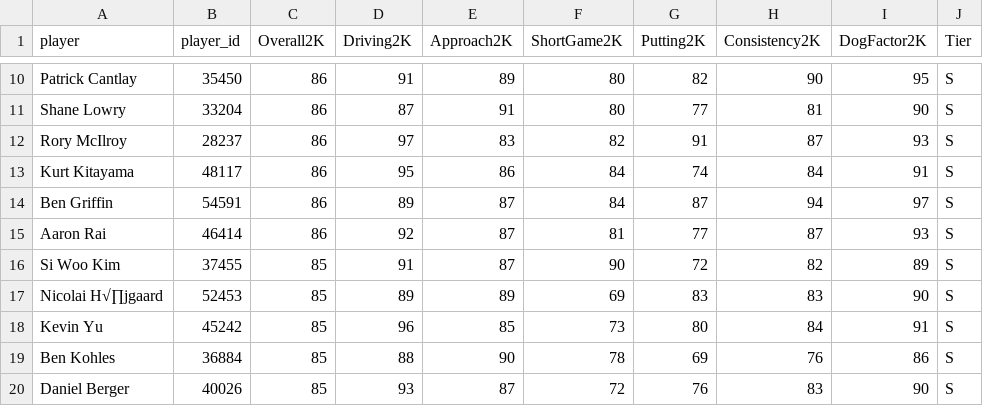
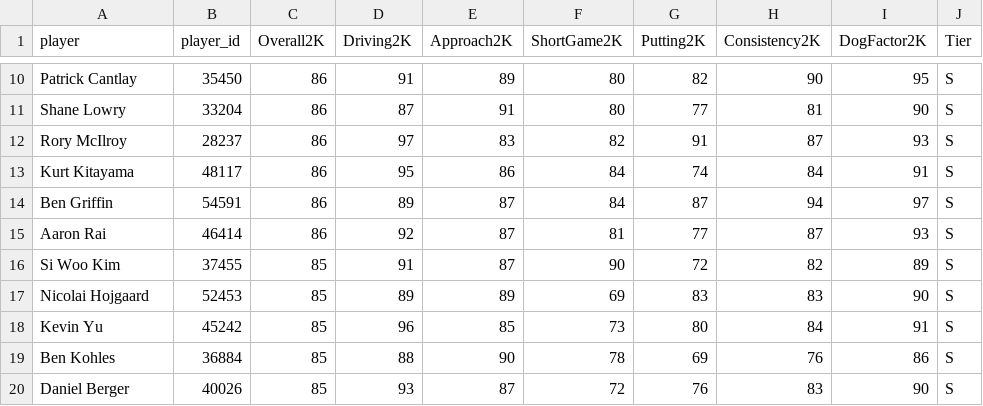
Before and after one commit to claytonwrightmu/PGA-Analysis, a CSV file: Data/Players/processed/player_attributes.csv, drawn as a sheet; only a part is shown, gaps mark what is left out.

Commit message:
Update player_attributes.csv

```diff
--- a/Data/Players/processed/player_attributes.csv
+++ b/Data/Players/processed/player_attributes.csv
@@ -16,3 +16,3 @@ Aaron Rai,46414,86,92,87,81,77,87,93,S
 Si Woo Kim,37455,85,91,87,90,72,82,89,S
-Nicolai H√∏jgaard,52453,85,89,89,69,83,83,90,S
+Nicolai Hojgaard,52453,85,89,89,69,83,83,90,S
 Kevin Yu,45242,85,96,85,73,80,84,91,S
```
